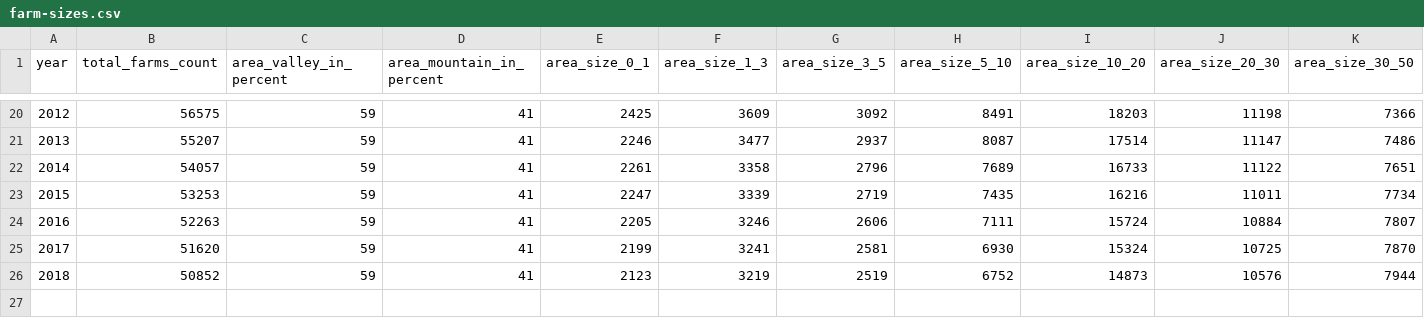
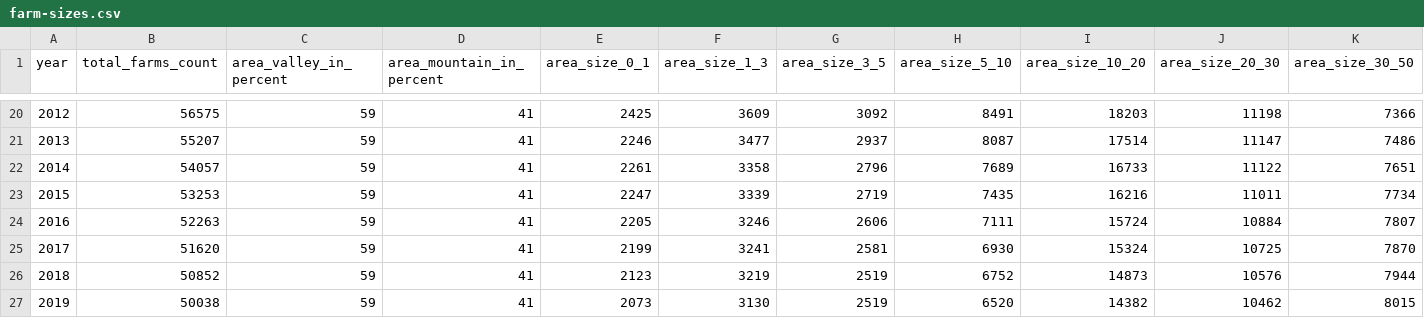
Before and after one commit to fschwander/strukturwandel-in-landwirtschaft, a CSV file: src/res/data/farm-sizes.csv, drawn as a sheet; only a part is shown, gaps mark what is left out; rows hold the shown columns only; the diff names each change by its address in the sheet, - before the commit and + after, or states it on an @@ line.

Commit message:
updated farms data with figures of 2019

```diff
--- a/src/res/data/farm-sizes.csv
+++ b/src/res/data/farm-sizes.csv
+row 27: 2019 | 50038 | 59 | 41 | 2073 | 3130 | 2519 | 6520 | 14382 | 10462 | 8015
```
Also changed, not shown: 1 other file.
